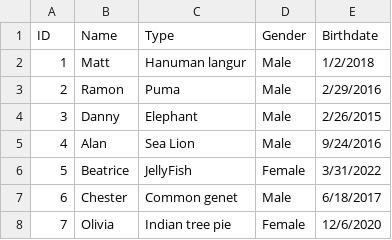
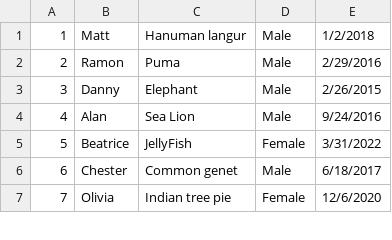
Before and after one commit to tboonma/pet-care-management, a CSV file: data/PetData.csv, drawn as a sheet; only a part is shown.

```diff
--- a/data/PetData.csv
+++ b/data/PetData.csv
@@ -1,2 +1 @@
-ID,Name,Type,Gender,Birthdate
 1,Matt,Hanuman langur,Male,1/2/2018
```
Also changed, not shown: data/CustomerData.csv.
